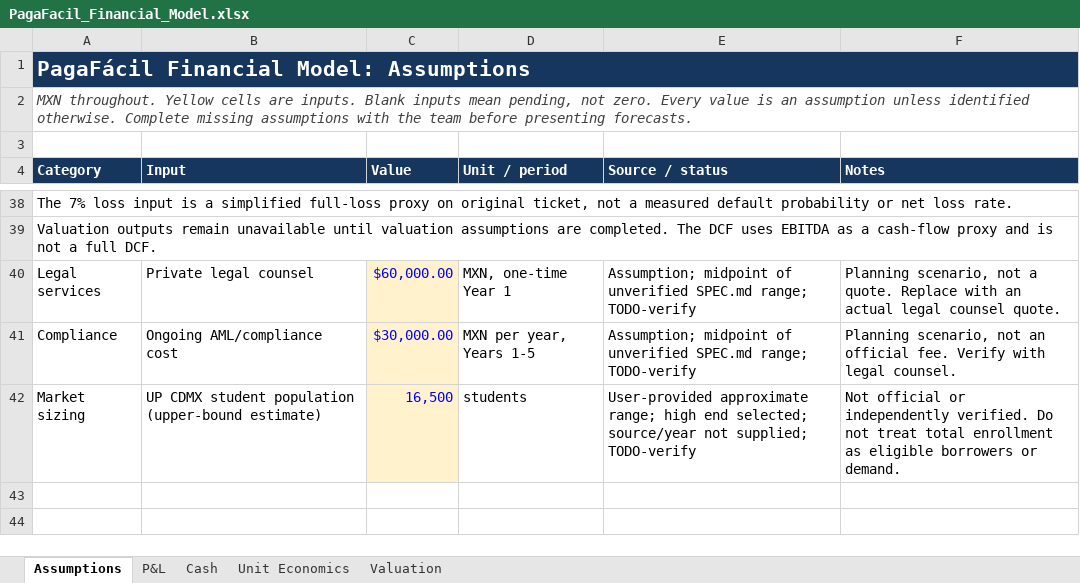
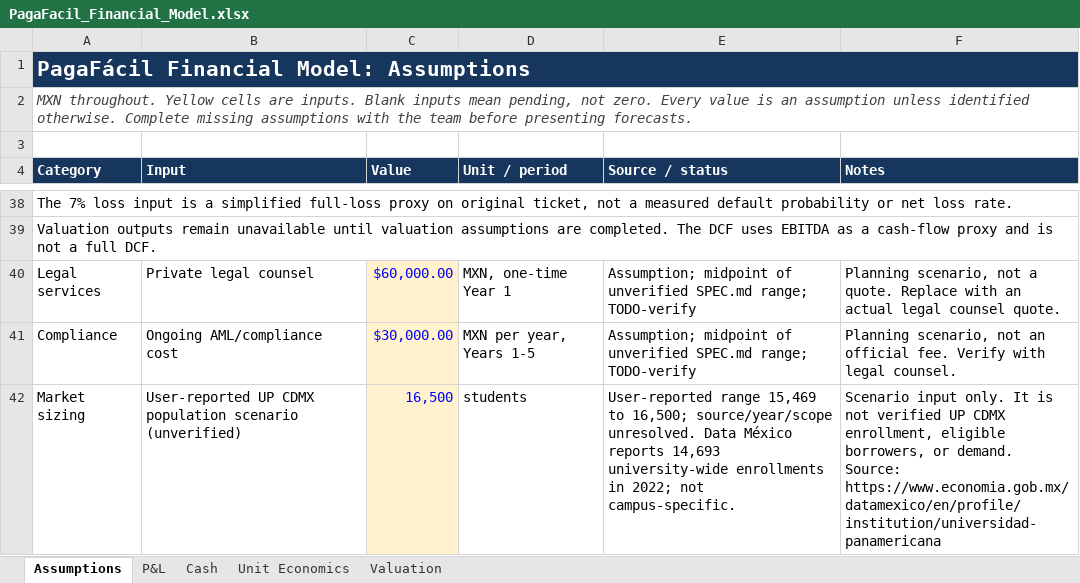
Before and after one commit to Najhid/Paga-F-cil-, an Excel workbook: PagaFacil_Financial_Model.xlsx, sheet Assumptions, drawn as a sheet; only a part is shown, gaps mark what is left out; values as stored, in another font and other column widths than the file's, no borders; the diff names each change by its address in the sheet, - before the commit and + after, or states it on an @@ line.

```diff
--- a/PagaFacil_Financial_Model.xlsx (sheet Assumptions)
+++ b/PagaFacil_Financial_Model.xlsx (sheet Assumptions)
-B42 (Input): UP CDMX student population (upper-bound estimate)
+B42 (Input): User-reported UP CDMX population scenario (unverified)
-E42 (Source / status): User-provided approximate range; high end selected; source/year not supplied; TODO-verify
+E42 (Source / status): User-reported range 15,469 to 16,500; source/year/scope unresolved. Data México reports 14,693 university-wide enrollments in 2022; not campus-specific.
-F42 (Notes): Not official or independently verified. Do not treat total enrollment as eligible borrowers or demand.
+F42 (Notes): Scenario input only. It is not verified UP CDMX enrollment, eligible borrowers, or demand. Source: https://www.economia.gob.mx/datamexico/en/profile/institution/universidad-panamericana
```
Also changed, not shown: sheet Unit Economics, 5 other files.
